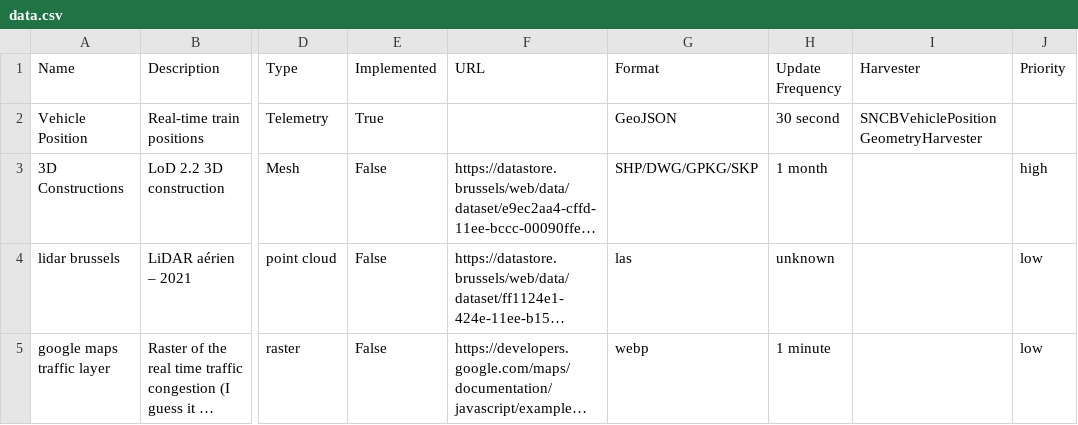
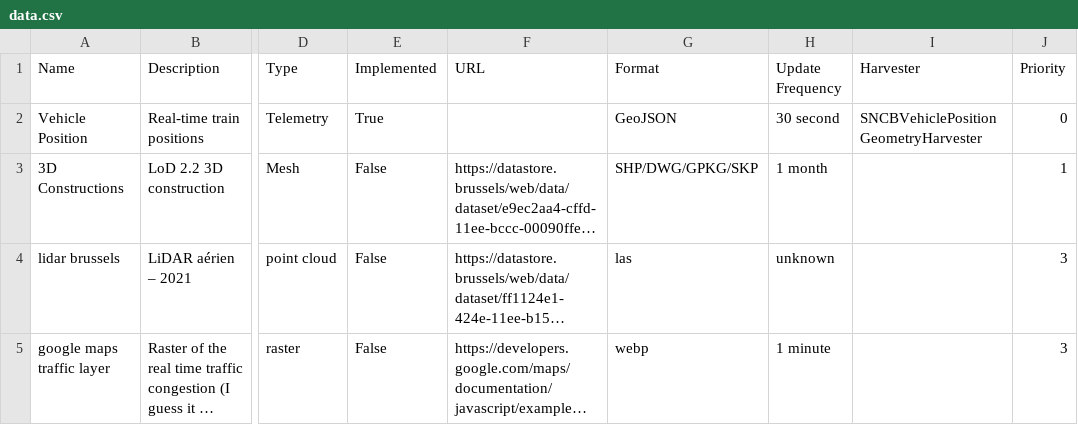
Before and after one commit to FARI-brussels/digital-twin-progress-tracker, a CSV file: data.csv, drawn as a sheet; only a part is shown, gaps mark what is left out; long unchanged cells end in …; the diff names each change by its address in the sheet, - before the commit and + after, or states it on an @@ line.

```diff
--- a/data.csv
+++ b/data.csv
-J2 (Priority): (empty)
+J2 (Priority): 0
-J3 (Priority): high
+J3 (Priority): 1
-J4:J5 (Priority): low
+J4:J5 (Priority): 3
```
Also changed, not shown: 1 other file.
